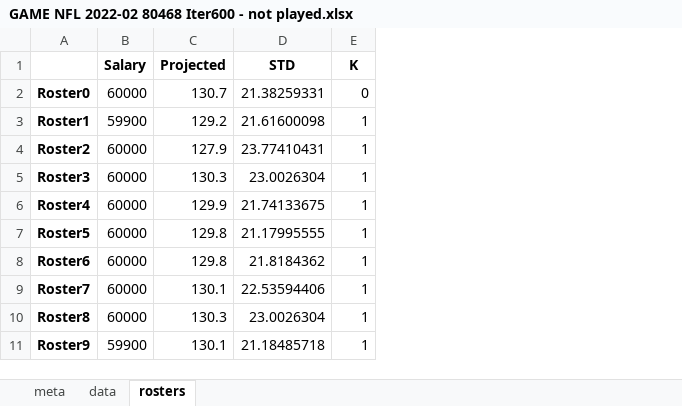
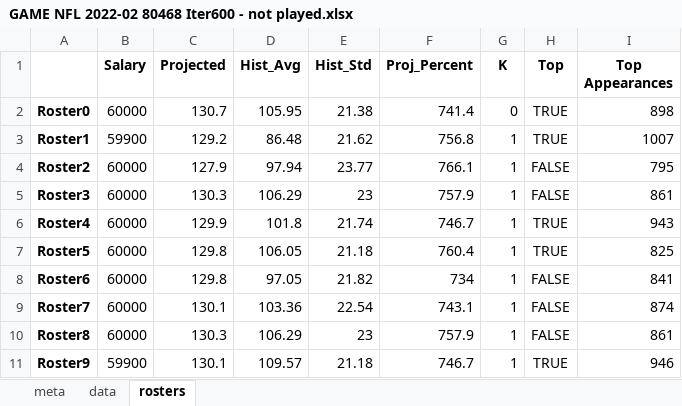
Before and after one commit to Ben-27/daily-fantasy-sports, an Excel workbook: FanDuel/Lib/Saved Games/NFL/GAME NFL 2022-02 80468 Iter600 - not played.xlsx, sheet rosters, drawn as a sheet; only a part is shown; values as stored, in another font and other column widths than the file's, no borders; 1 other sheet too large or unreadable and not compared; removed rows and columns are numbered as before the commit, all else as after; the diff names each change by its address in the sheet, - before the commit and + after, or states it on an @@ line.

Commit message:
clean up
Game code clean up and Saved Games standardization.

```diff
--- a/FanDuel/Lib/Saved Games/NFL/GAME NFL 2022-02 80468 Iter600 - not played.xlsx (sheet rosters)
+++ b/FanDuel/Lib/Saved Games/NFL/GAME NFL 2022-02 80468 Iter600 - not played.xlsx (sheet rosters)
-column D (STD), rows 2-11: 21.38259331 | 21.61600098 | 23.77410431 | 23.0026304 | 21.74133675 | 21.17995555 | 21.8184362 | 22.53594406 | 23.0026304 | 21.18485718
+column D (Hist_Avg), rows 2-11: 105.95 | 86.48 | 97.94 | 106.29 | 101.8 | 106.05 | 97.05 | 103.36 | 106.29 | 109.57
+column E (Hist_Std), rows 2-11: 21.38 | 21.62 | 23.77 | 23 | 21.74 | 21.18 | 21.82 | 22.54 | 23 | 21.18
+column F (Proj_Percent), rows 2-11: 741.4 | 756.8 | 766.1 | 757.9 | 746.7 | 760.4 | 734 | 743.1 | 757.9 | 746.7
+column H (Top), rows 2-11: TRUE | TRUE | FALSE | FALSE | TRUE | TRUE | FALSE | FALSE | FALSE | TRUE
+column I (Top Appearances), rows 2-11: 898 | 1007 | 795 | 861 | 943 | 825 | 841 | 874 | 861 | 946
```
Also changed, not shown: FanDuel/Lib/Saved Games/NFL/GAME NFL 2022-04 81077 Iter597.xlsx, FanDuel/Lib/Saved Games/NFL/GAME NFL 2022-04 81077 Iter598.xlsx, 43 other files.
